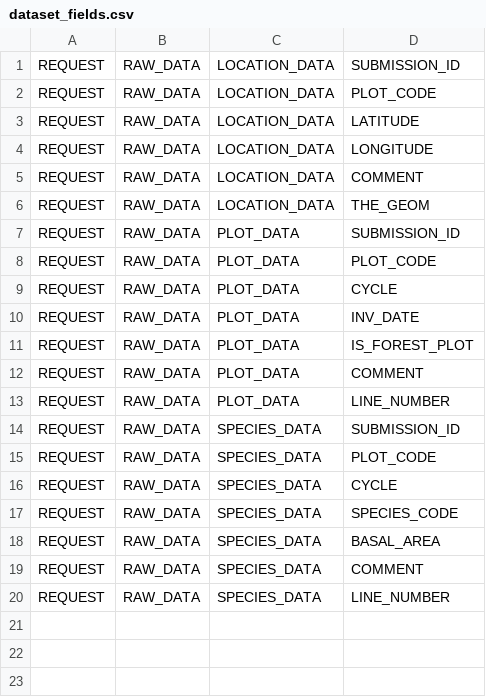
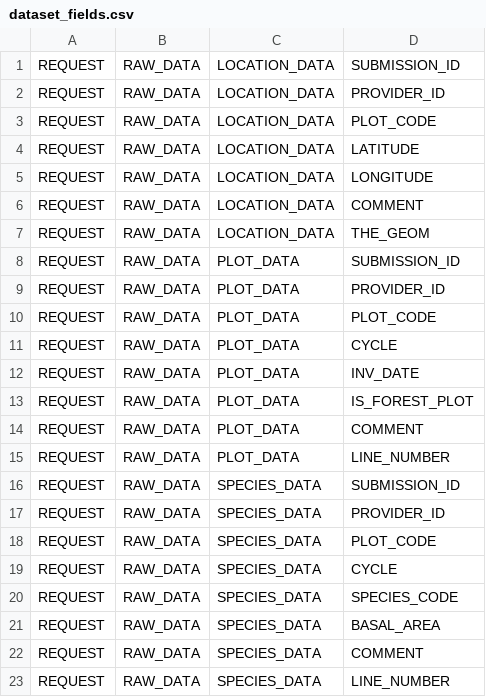
Before and after one commit to IGNF/ogam, a CSV file: Bases SQL/Metadata/dataset_fields.csv, drawn as a sheet.

```diff
--- a/Bases SQL/Metadata/dataset_fields.csv
+++ b/Bases SQL/Metadata/dataset_fields.csv
@@ -1,2 +1,3 @@
 REQUEST;RAW_DATA;LOCATION_DATA;SUBMISSION_ID
+REQUEST;RAW_DATA;LOCATION_DATA;PROVIDER_ID
 REQUEST;RAW_DATA;LOCATION_DATA;PLOT_CODE
@@ -7,2 +8,3 @@ REQUEST;RAW_DATA;LOCATION_DATA;THE_GEOM
 REQUEST;RAW_DATA;PLOT_DATA;SUBMISSION_ID
+REQUEST;RAW_DATA;PLOT_DATA;PROVIDER_ID
 REQUEST;RAW_DATA;PLOT_DATA;PLOT_CODE
@@ -14,2 +16,3 @@ REQUEST;RAW_DATA;PLOT_DATA;LINE_NUMBER
 REQUEST;RAW_DATA;SPECIES_DATA;SUBMISSION_ID
+REQUEST;RAW_DATA;SPECIES_DATA;PROVIDER_ID
 REQUEST;RAW_DATA;SPECIES_DATA;PLOT_CODE
```
Also changed, not shown: Bases SQL/Metadata/data.csv, Bases SQL/Metadata/field_mapping.csv, 7 other files.
